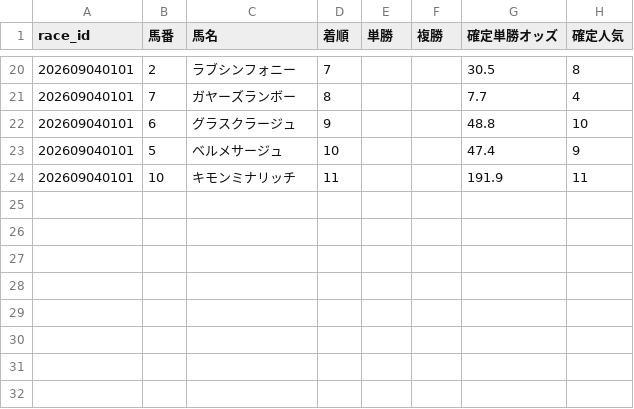
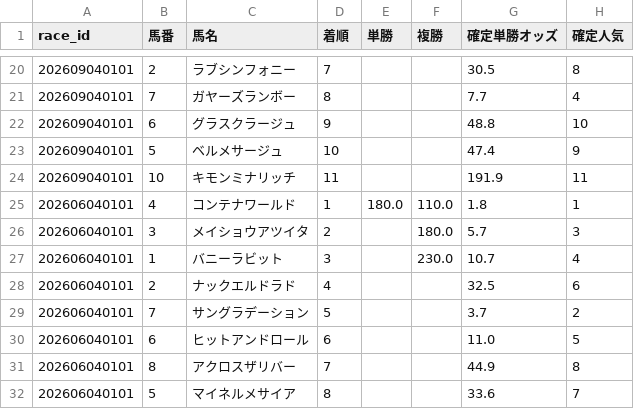
Before and after one commit to fu-ga306/keiba-ai, a CSV file: today_results.csv, drawn as a sheet; only a part is shown, gaps mark what is left out; the diff names each change by its address in the sheet, - before the commit and + after, or states it on an @@ line.

```diff
--- a/today_results.csv
+++ b/today_results.csv
+row 25: 202606040101 | 4 | コンテナワールド | 1 | 180.0 | 110.0 | 1.8 | 1
+row 26: 202606040101 | 3 | メイショウアツイタ | 2 |  | 180.0 | 5.7 | 3
+row 27: 202606040101 | 1 | バニーラビット | 3 |  | 230.0 | 10.7 | 4
+row 28: 202606040101 | 2 | ナックエルドラド | 4 |  |  | 32.5 | 6
+row 29: 202606040101 | 7 | サングラデーション | 5 |  |  | 3.7 | 2
+row 30: 202606040101 | 6 | ヒットアンドロール | 6 |  |  | 11.0 | 5
+row 31: 202606040101 | 8 | アクロスザリバー | 7 |  |  | 44.9 | 8
+row 32: 202606040101 | 5 | マイネルメサイア | 8 |  |  | 33.6 | 7
```
Also changed, not shown: today_predictions.csv, 1 other file.
